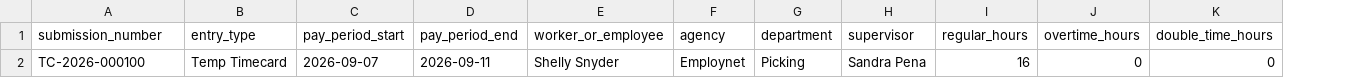
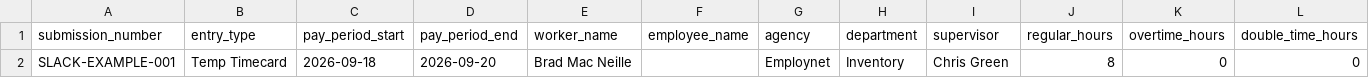
Before and after one commit to U-M75/KSC-Finance-Payroll-Ot-Temp, a CSV file: finance-timecard-import-template.csv, drawn as a sheet; only a part is shown; removed rows and columns are numbered as before the commit, all else as after; rows hold the shown columns only; the diff names each change by its address in the sheet, - before the commit and + after, or states it on an @@ line.

```diff
--- a/finance-timecard-import-template.csv
+++ b/finance-timecard-import-template.csv
-column E (worker_or_employee), empty
+column E (worker_name), empty
+column F (employee_name), empty
-row 2: TC-2026-000100 | Temp Timecard | 2026-09-07 | 2026-09-11 | Shelly Snyder | Employnet | Picking | Sandra Pena | 16 | 0 | 0
+row 2: SLACK-EXAMPLE-001 | Temp Timecard | 2026-09-18 | 2026-09-20 | Brad Mac Neille |  | Employnet | Inventory | Chris Green | 8 | 0 | 0
```
Also changed, not shown: 3 other files.
